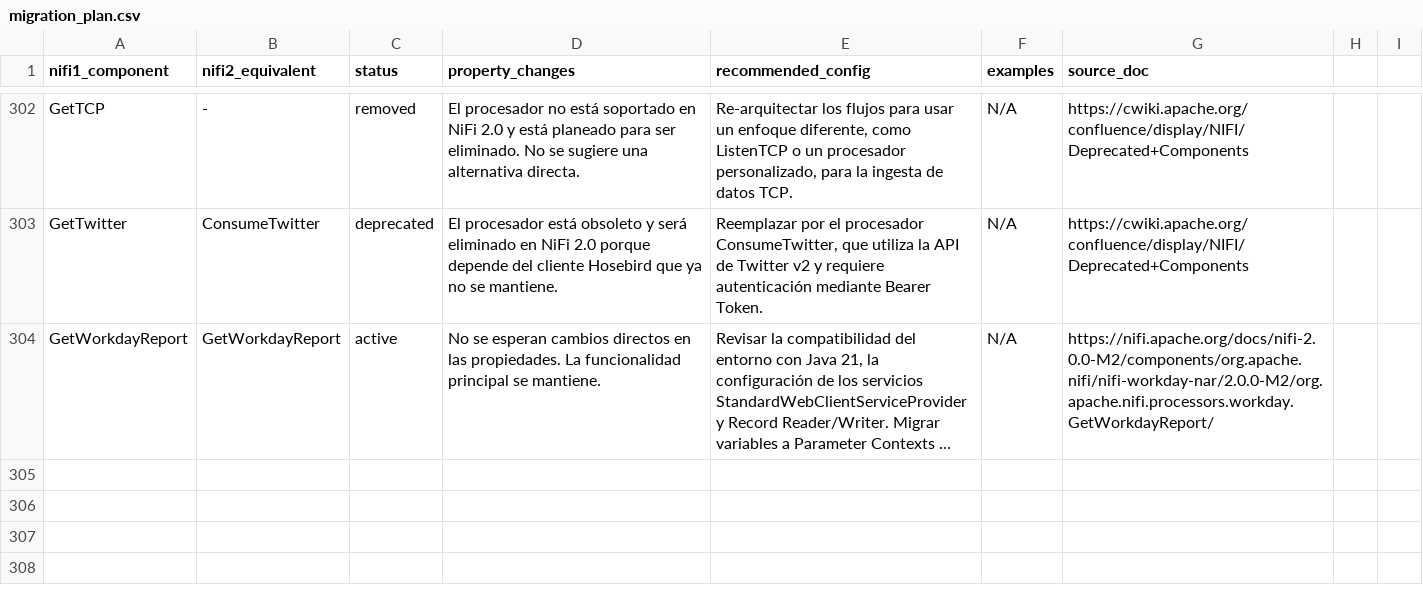
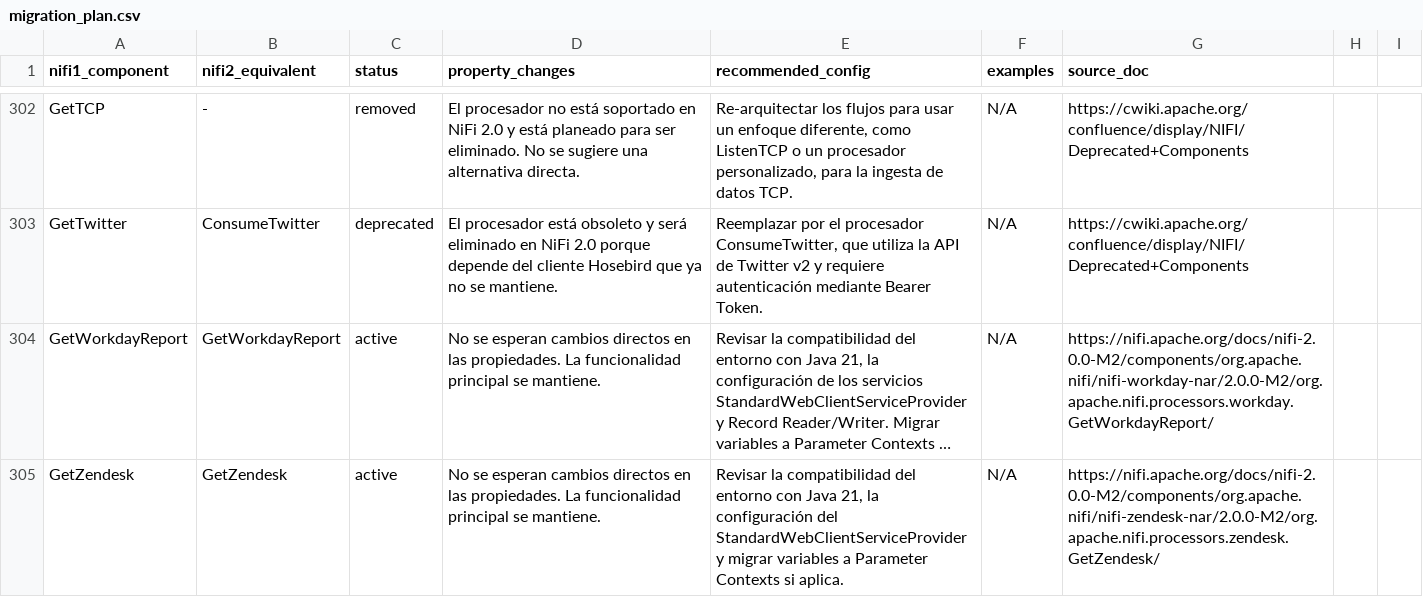
Before and after one commit to Bootcamp-IA-P4/nifi-migrator-ai, a CSV file: backend/data/migration_plan.csv, drawn as a sheet; only a part is shown, gaps mark what is left out; long unchanged cells end in …; the diff names each change by its address in the sheet, - before the commit and + after, or states it on an @@ line.

Commit message:
feat: Add migration details for GetZendesk

```diff
--- a/backend/data/migration_plan.csv
+++ b/backend/data/migration_plan.csv
+row 305: GetZendesk | GetZendesk | active | No se esperan cambios directos en las propiedades. La funcionalidad principal se mantiene. | Revisar la compatibilidad del entorno con Java 21, la configuración del StandardWebClientServiceProvider y migrar variables a Parameter Contexts si aplica. | N/A | https://nifi.apache.org/docs/nifi-2.0.0-M2/components/org.apache.nifi/nifi-zendesk-nar/2.0.0-M2/org.apache.nifi.processors.zendesk.GetZendesk/
```
